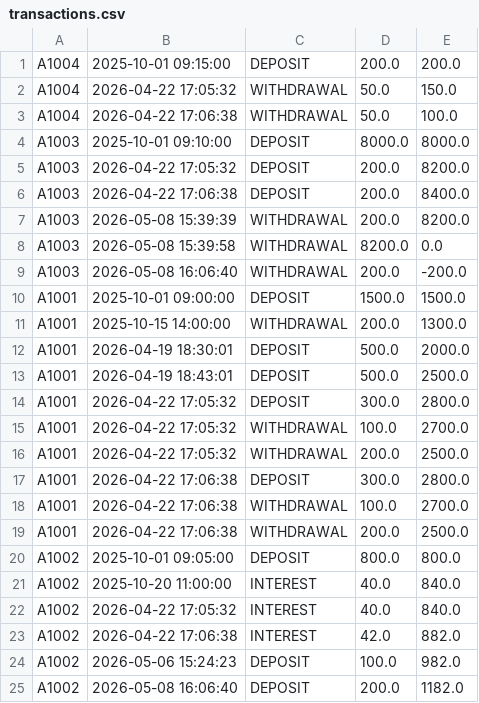
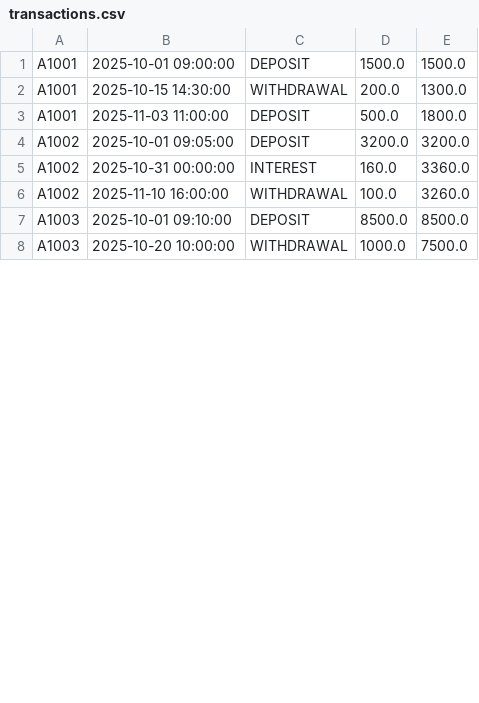
Before and after one commit to TheoBacconnet/java-project-bacconnet-2026, a CSV file: data/transactions.csv, drawn as a sheet; only a part is shown; the diff covers the shown part only.

```diff
--- a/data/transactions.csv
+++ b/data/transactions.csv
@@ -1,25 +1,8 @@
-A1004|2025-10-01 09:15:00|DEPOSIT|200.0|200.0
-A1004|2026-04-22 17:05:32|WITHDRAWAL|50.0|150.0
-A1004|2026-04-22 17:06:38|WITHDRAWAL|50.0|100.0
-A1003|2025-10-01 09:10:00|DEPOSIT|8000.0|8000.0
-A1003|2026-04-22 17:05:32|DEPOSIT|200.0|8200.0
-A1003|2026-04-22 17:06:38|DEPOSIT|200.0|8400.0
-A1003|2026-05-08 15:39:39|WITHDRAWAL|200.0|8200.0
-A1003|2026-05-08 15:39:58|WITHDRAWAL|8200.0|0.0
-A1003|2026-05-08 16:06:40|WITHDRAWAL|200.0|-200.0
 A1001|2025-10-01 09:00:00|DEPOSIT|1500.0|1500.0
-A1001|2025-10-15 14:00:00|WITHDRAWAL|200.0|1300.0
-A1001|2026-04-19 18:30:01|DEPOSIT|500.0|2000.0
-A1001|2026-04-19 18:43:01|DEPOSIT|500.0|2500.0
-A1001|2026-04-22 17:05:32|DEPOSIT|300.0|2800.0
-A1001|2026-04-22 17:05:32|WITHDRAWAL|100.0|2700.0
-A1001|2026-04-22 17:05:32|WITHDRAWAL|200.0|2500.0
-A1001|2026-04-22 17:06:38|DEPOSIT|300.0|2800.0
-A1001|2026-04-22 17:06:38|WITHDRAWAL|100.0|2700.0
-A1001|2026-04-22 17:06:38|WITHDRAWAL|200.0|2500.0
-A1002|2025-10-01 09:05:00|DEPOSIT|800.0|800.0
-A1002|2025-10-20 11:00:00|INTEREST|40.0|840.0
-A1002|2026-04-22 17:05:32|INTEREST|40.0|840.0
-A1002|2026-04-22 17:06:38|INTEREST|42.0|882.0
-A1002|2026-05-06 15:24:23|DEPOSIT|100.0|982.0
-A1002|2026-05-08 16:06:40|DEPOSIT|200.0|1182.0
+A1001|2025-10-15 14:30:00|WITHDRAWAL|200.0|1300.0
+A1001|2025-11-03 11:00:00|DEPOSIT|500.0|1800.0
+A1002|2025-10-01 09:05:00|DEPOSIT|3200.0|3200.0
+A1002|2025-10-31 00:00:00|INTEREST|160.0|3360.0
+A1002|2025-11-10 16:00:00|WITHDRAWAL|100.0|3260.0
+A1003|2025-10-01 09:10:00|DEPOSIT|8500.0|8500.0
+A1003|2025-10-20 10:00:00|WITHDRAWAL|1000.0|7500.0
```
Also changed, not shown: 5 added rows elsewhere in this file, data/accounts.csv, 3 other files.
